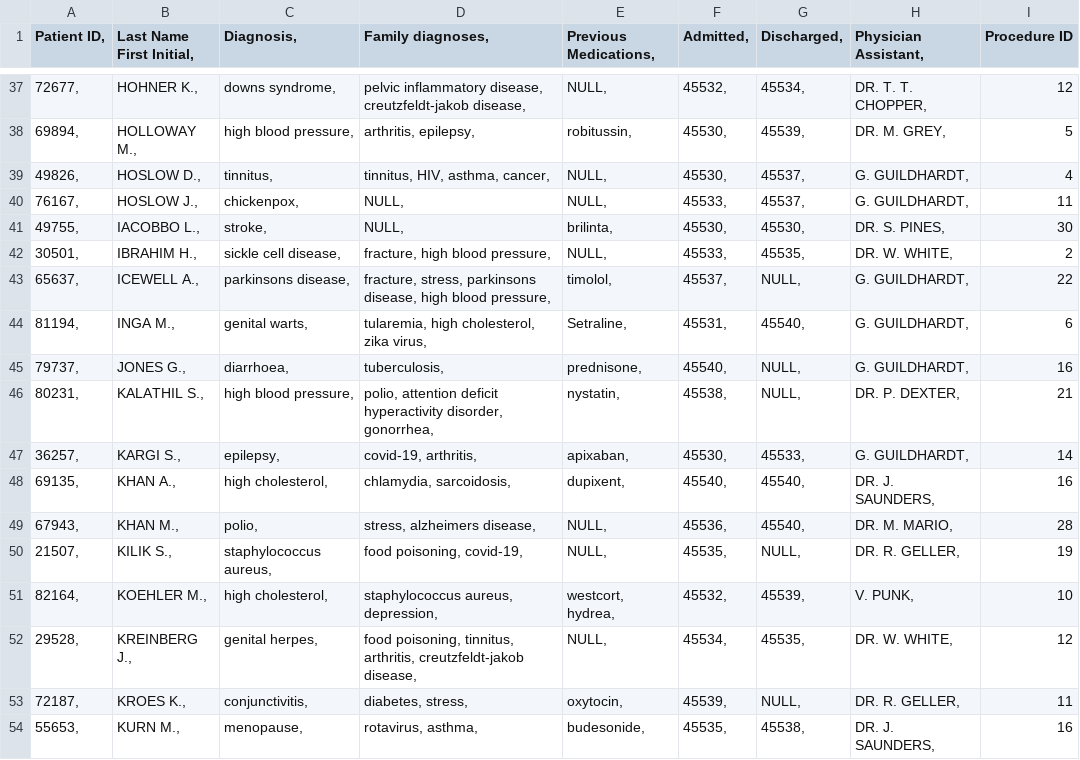
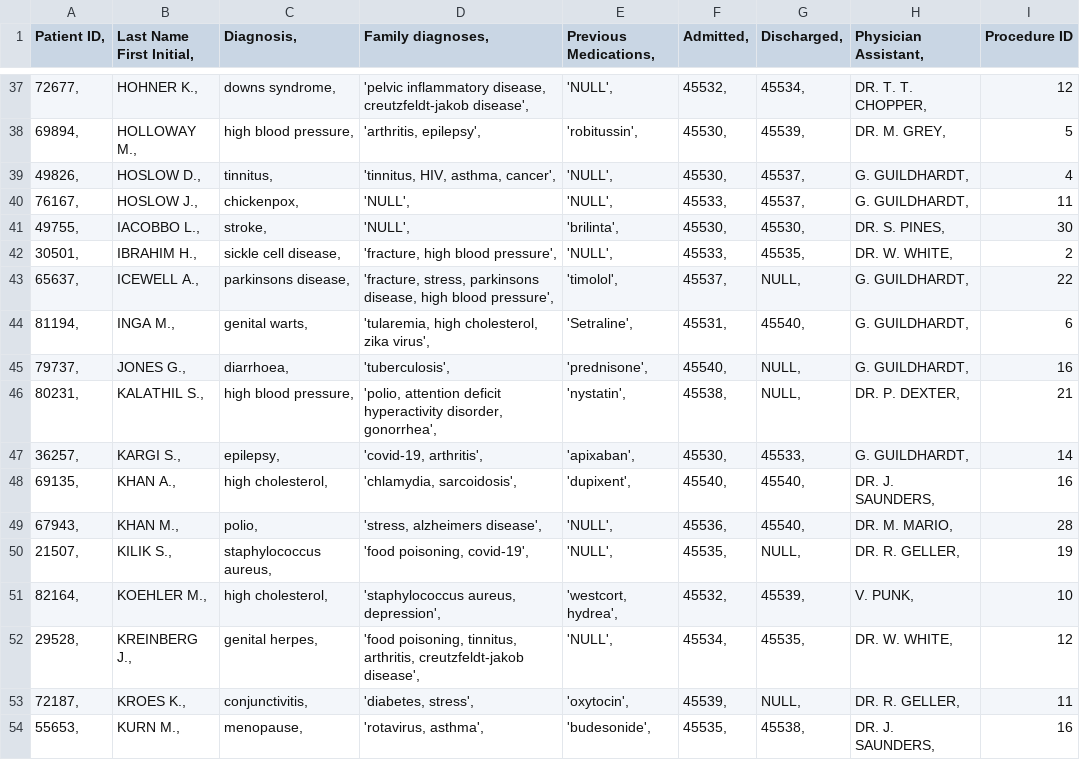
Before and after one commit to hn10769930/Software-Engineering-2, a CSV file: PHistory.csv, drawn as a sheet; only a part is shown, gaps mark what is left out; the diff covers the shown part only.

```diff
--- a/PHistory.csv
+++ b/PHistory.csv
@@ -37,18 +37,18 @@ Patient ID,	Last Name First Initial,	Diagnosis,	Family diagnoses,	Previous Medic
-72677,	HOHNER K.,	downs syndrome,	pelvic inflammatory disease, creutzfeldt-jakob disease,	NULL,	45532,	45534,	DR. T. T. CHOPPER,	12
-69894,	HOLLOWAY M.,	high blood pressure,	arthritis, epilepsy,	robitussin,	45530,	45539,	DR. M. GREY,	5
-49826,	HOSLOW D.,	tinnitus,	tinnitus, HIV, asthma, cancer,	NULL,	45530,	45537,	G. GUILDHARDT,	4
-76167,	HOSLOW J.,	chickenpox,	NULL,	NULL,	45533,	45537,	G. GUILDHARDT,	11
-49755,	IACOBBO L.,	stroke,	NULL,	brilinta,	45530,	45530,	DR. S. PINES,	30
-30501,	IBRAHIM H.,	sickle cell disease,	fracture, high blood pressure,	NULL,	45533,	45535,	DR. W. WHITE,	2
-65637,	ICEWELL A.,	parkinsons disease,	fracture, stress, parkinsons disease, high blood pressure,	timolol,	45537,	NULL,	G. GUILDHARDT,	22
-81194,	INGA M.,	genital warts,	tularemia, high cholesterol, zika virus,	Setraline,	45531,	45540,	G. GUILDHARDT,	6
-79737,	JONES G.,	diarrhoea,	tuberculosis,	prednisone,	45540,	NULL,	G. GUILDHARDT,	16
-80231,	KALATHIL S.,	high blood pressure,	polio, attention deficit hyperactivity disorder, gonorrhea,	nystatin,	45538,	NULL,	DR. P. DEXTER,	21
-36257,	KARGI S.,	epilepsy,	covid-19, arthritis,	apixaban,	45530,	45533,	G. GUILDHARDT,	14
-69135,	KHAN A.,	high cholesterol,	chlamydia, sarcoidosis,	dupixent,	45540,	45540,	DR. J. SAUNDERS,	16
-67943,	KHAN M.,	polio,	stress, alzheimers disease,	NULL,	45536,	45540,	DR. M. MARIO,	28
-21507,	KILIK S.,	staphylococcus aureus,	food poisoning, covid-19,	NULL,	45535,	NULL,	DR. R. GELLER,	19
-82164,	KOEHLER M.,	high cholesterol,	staphylococcus aureus, depression,	westcort, hydrea,	45532,	45539,	V. PUNK,	10
-29528,	KREINBERG J.,	genital herpes,	food poisoning, tinnitus, arthritis, creutzfeldt-jakob disease,	NULL,	45534,	45535,	DR. W. WHITE,	12
-72187,	KROES K.,	conjunctivitis,	diabetes, stress,	oxytocin,	45539,	NULL,	DR. R. GELLER,	11
-55653,	KURN M.,	menopause,	rotavirus, asthma,	budesonide,	45535,	45538,	DR. J. SAUNDERS,	16
+72677,	HOHNER K.,	downs syndrome,	'pelvic inflammatory disease, creutzfeldt-jakob disease',	'NULL',	45532,	45534,	DR. T. T. CHOPPER,	12
+69894,	HOLLOWAY M.,	high blood pressure,	'arthritis, epilepsy',	'robitussin',	45530,	45539,	DR. M. GREY,	5
+49826,	HOSLOW D.,	tinnitus,	'tinnitus, HIV, asthma, cancer',	'NULL',	45530,	45537,	G. GUILDHARDT,	4
+76167,	HOSLOW J.,	chickenpox,	'NULL',	'NULL',	45533,	45537,	G. GUILDHARDT,	11
+49755,	IACOBBO L.,	stroke,	'NULL',	'brilinta',	45530,	45530,	DR. S. PINES,	30
+30501,	IBRAHIM H.,	sickle cell disease,	'fracture, high blood pressure',	'NULL',	45533,	45535,	DR. W. WHITE,	2
+65637,	ICEWELL A.,	parkinsons disease,	'fracture, stress, parkinsons disease, high blood pressure',	'timolol',	45537,	NULL,	G. GUILDHARDT,	22
+81194,	INGA M.,	genital warts,	'tularemia, high cholesterol, zika virus',	'Setraline',	45531,	45540,	G. GUILDHARDT,	6
+79737,	JONES G.,	diarrhoea,	'tuberculosis',	'prednisone',	45540,	NULL,	G. GUILDHARDT,	16
+80231,	KALATHIL S.,	high blood pressure,	'polio, attention deficit hyperactivity disorder, gonorrhea',	'nystatin',	45538,	NULL,	DR. P. DEXTER,	21
+36257,	KARGI S.,	epilepsy,	'covid-19, arthritis',	'apixaban',	45530,	45533,	G. GUILDHARDT,	14
+69135,	KHAN A.,	high cholesterol,	'chlamydia, sarcoidosis',	'dupixent',	45540,	45540,	DR. J. SAUNDERS,	16
+67943,	KHAN M.,	polio,	'stress, alzheimers disease',	'NULL',	45536,	45540,	DR. M. MARIO,	28
+21507,	KILIK S.,	staphylococcus aureus,	'food poisoning, covid-19',	'NULL',	45535,	NULL,	DR. R. GELLER,	19
+82164,	KOEHLER M.,	high cholesterol,	'staphylococcus aureus, depression',	'westcort, hydrea',	45532,	45539,	V. PUNK,	10
+29528,	KREINBERG J.,	genital herpes,	'food poisoning, tinnitus, arthritis, creutzfeldt-jakob disease',	'NULL',	45534,	45535,	DR. W. WHITE,	12
+72187,	KROES K.,	conjunctivitis,	'diabetes, stress',	'oxytocin',	45539,	NULL,	DR. R. GELLER,	11
+55653,	KURN M.,	menopause,	'rotavirus, asthma',	'budesonide',	45535,	45538,	DR. J. SAUNDERS,	16
```
Also changed, not shown: 164 edited cells elsewhere in this file.
